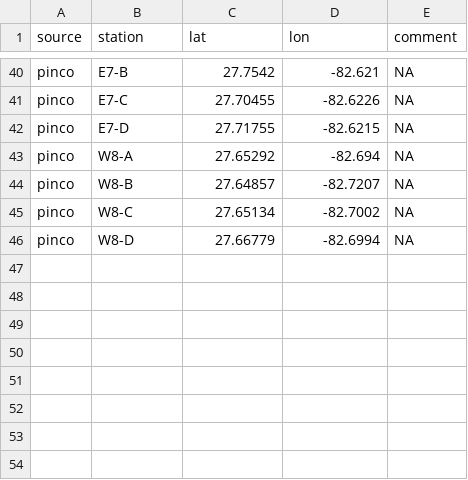
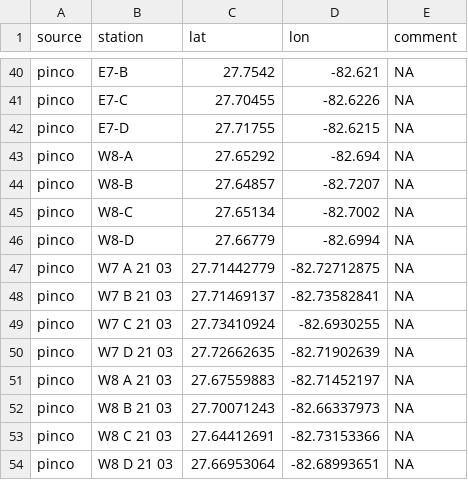
Before and after one commit to tbep-tech/piney-point, a CSV file: data/raw/pinco_stations.csv, drawn as a sheet; only a part is shown, gaps mark what is left out; the diff names each change by its address in the sheet, - before the commit and + after, or states it on an @@ line.

Commit message:
pinco compiled dump

```diff
--- a/data/raw/pinco_stations.csv
+++ b/data/raw/pinco_stations.csv
+row 47: pinco | W7 A 21 03 | 27.71442779 | -82.72712875 | NA
+row 48: pinco | W7 B 21 03 | 27.71469137 | -82.73582841 | NA
+row 49: pinco | W7 C 21 03 | 27.73410924 | -82.6930255 | NA
+row 50: pinco | W7 D 21 03 | 27.72662635 | -82.71902639 | NA
+row 51: pinco | W8 A 21 03 | 27.67559883 | -82.71452197 | NA
+row 52: pinco | W8 B 21 03 | 27.70071243 | -82.66337973 | NA
+row 53: pinco | W8 C 21 03 | 27.64412691 | -82.73153366 | NA
+row 54: pinco | W8 D 21 03 | 27.66953064 | -82.68993651 | NA
```
Also changed, not shown: 3 other files.
